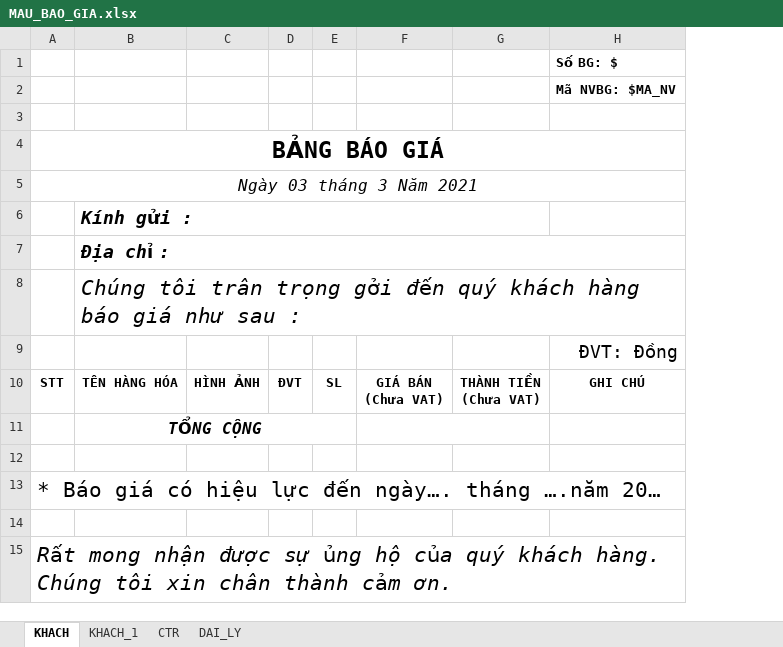
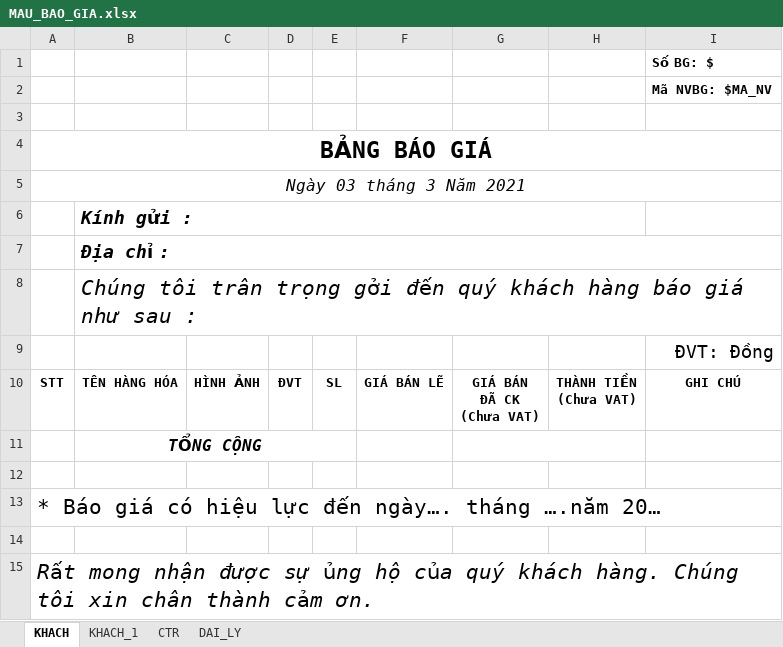
Before and after one commit to ducdq1/cac_web_new, an Excel workbook: src/main/webapp/WEB-INF/template/MAU_BAO_GIA.xlsx, sheet KHACH, drawn as a sheet; values as stored, in another font and other column widths than the file's, no borders; charts and pictures not drawn; removed rows and columns are numbered as before the commit, all else as after; ↵ is a line break in a cell; the diff names each change by its address in the sheet, - before the commit and + after, or states it on an @@ line.

```diff
--- a/src/main/webapp/WEB-INF/template/MAU_BAO_GIA.xlsx (sheet KHACH)
+++ b/src/main/webapp/WEB-INF/template/MAU_BAO_GIA.xlsx (sheet KHACH)
-column F, row 10: GIÁ BÁN ↵ (Chưa VAT)
+column F, row 10: GIÁ BÁN LẼ
+column G, row 10: GIÁ BÁN ↵ ĐÃ CK ↵ (Chưa VAT)
```
Also changed, not shown: sheet KHACH_1, charts or pictures, src/main/webapp/WEB-INF/template/tem_GACH_LON.xlsx, src/main/webapp/WEB-INF/template/tem_TB_NHO.xlsx, 4 other files.
